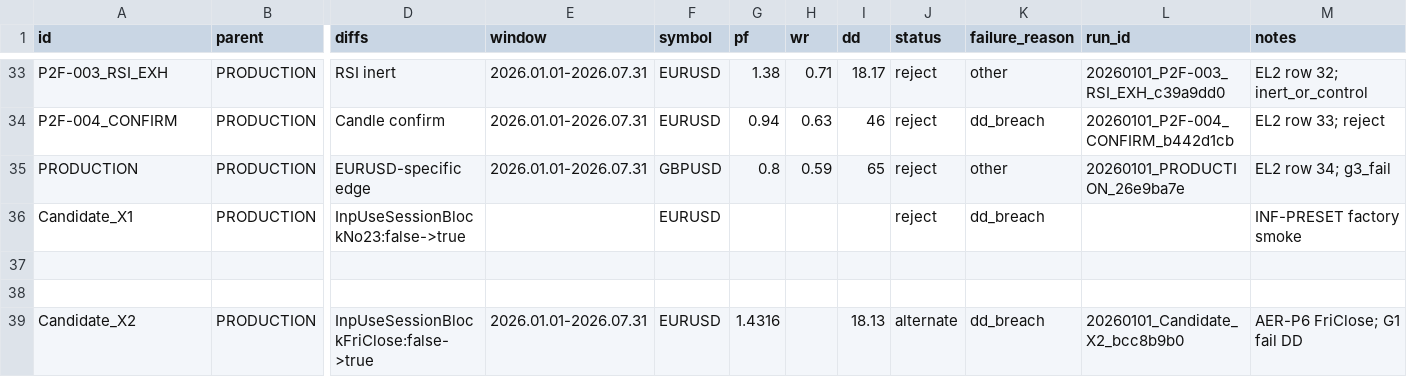
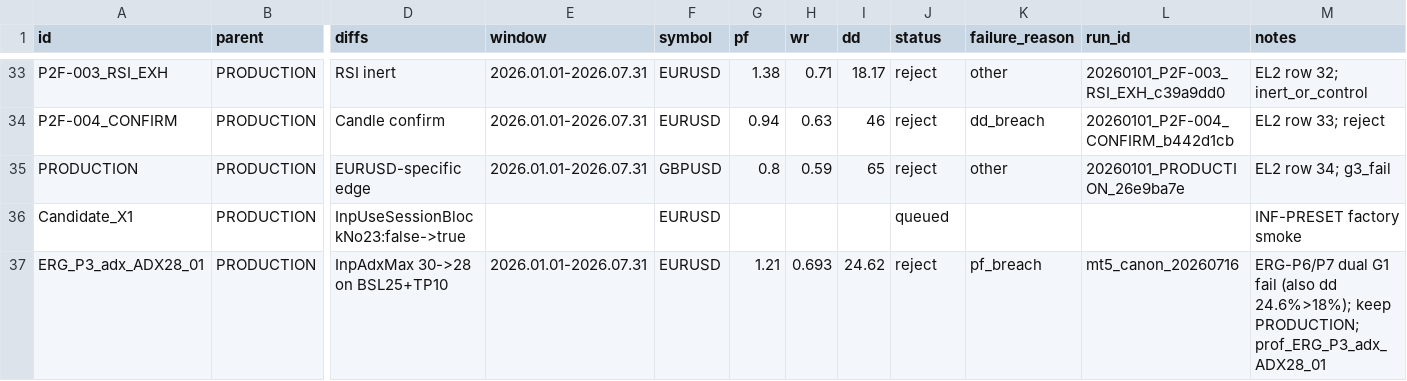
Before and after one commit to Atlas00000/FEMA, a CSV file: AI/kb/candidates.csv, drawn as a sheet; only a part is shown, gaps mark what is left out; removed rows and columns are numbered as before the commit, all else as after; rows hold the shown columns only; the diff names each change by its address in the sheet, - before the commit and + after, or states it on an @@ line.

```diff
--- a/AI/kb/candidates.csv
+++ b/AI/kb/candidates.csv
-J36 (status): reject
+J36 (status): queued
-K36 (failure_reason): dd_breach
+K36 (failure_reason): (empty)
-row 37: (empty)
+row 37: ERG_P3_adx_ADX28_01 | PRODUCTION | InpAdxMax 30->28 on BSL25+TP10 | 2026.01.01-2026.07.31 | EURUSD | 1.21 | 0.693 | 24.62 | reject | pf_breach | mt5_canon_20260716 | ERG-P6/P7 dual G1 fail (also dd 24.6%>18%); keep PRODUCTION; prof_ERG_P3_adx_ADX28_01
-row 38: (empty)
-row 39: Candidate_X2 | PRODUCTION | InpUseSessionBlockFriClose:false->true | 2026.01.01-2026.07.31 | EURUSD | 1.4316 |  | 18.13 | alternate | dd_breach | 20260101_Candidate_X2_bcc8b9b0 | AER-P6 FriClose; G1 fail DD
```
Also changed, not shown: 51 other files.
